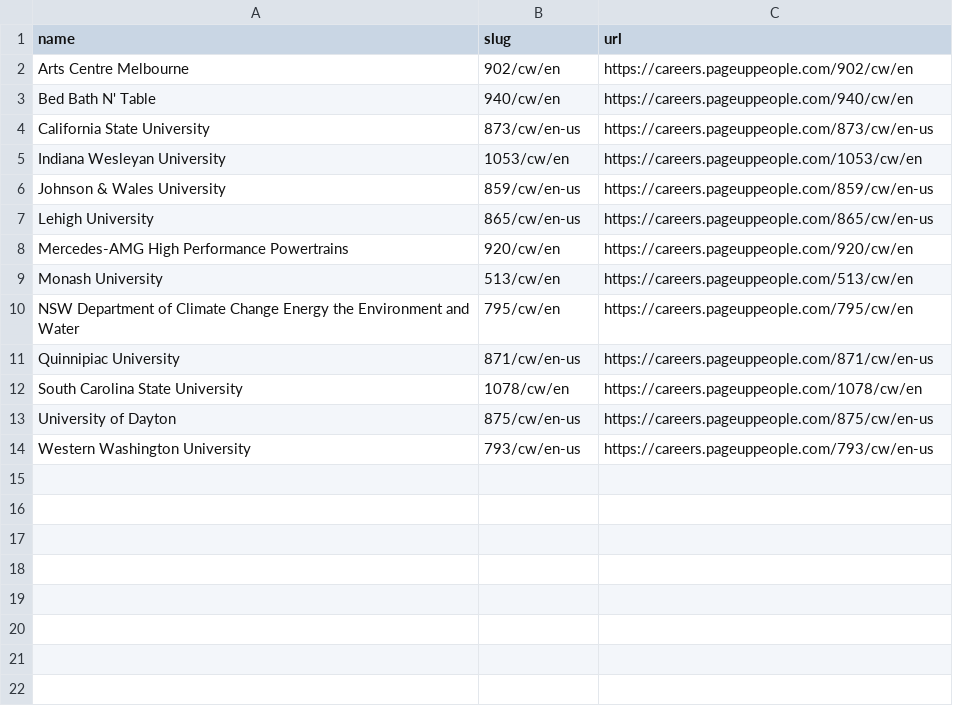
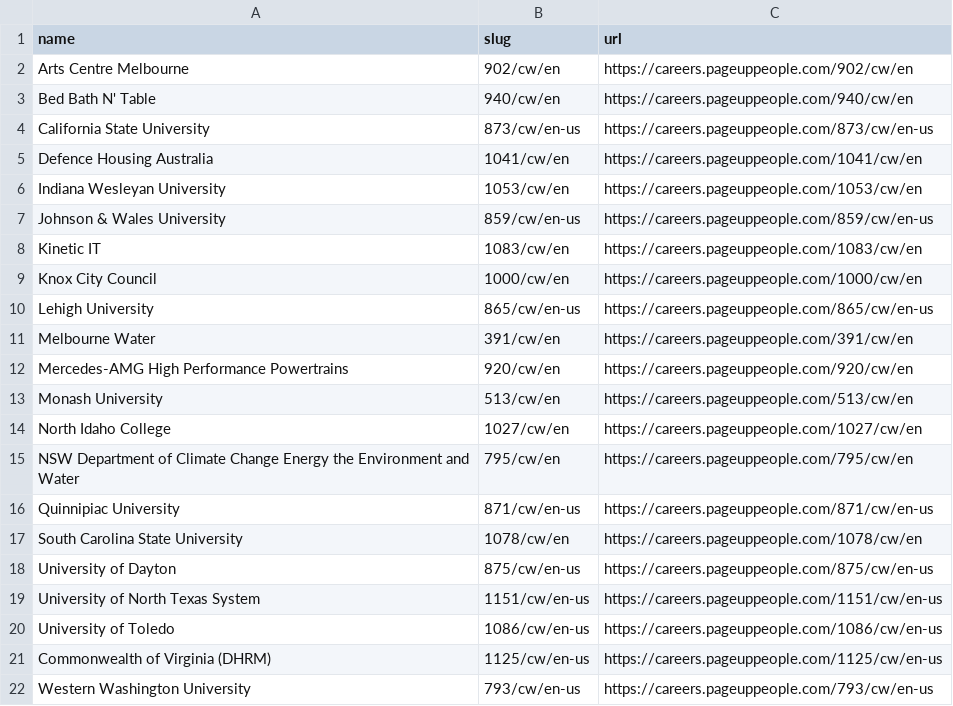
Before and after one commit to complete-labs/ats-scrapers, a CSV file: ats-companies/pageup.csv, drawn as a sheet.

Commit message:
Add 8 validated PageUp employers (#230)
* Add validated PageUp employers

* Correct Virginia statewide employer attribution

```diff
--- a/ats-companies/pageup.csv
+++ b/ats-companies/pageup.csv
@@ -4,7 +4,12 @@ Bed Bath N' Table,940/cw/en,https://careers.pageuppeople.com/940/cw/en
 California State University,873/cw/en-us,https://careers.pageuppeople.com/873/cw/en-us
+Defence Housing Australia,1041/cw/en,https://careers.pageuppeople.com/1041/cw/en
 Indiana Wesleyan University,1053/cw/en,https://careers.pageuppeople.com/1053/cw/en
 Johnson & Wales University,859/cw/en-us,https://careers.pageuppeople.com/859/cw/en-us
+Kinetic IT,1083/cw/en,https://careers.pageuppeople.com/1083/cw/en
+Knox City Council,1000/cw/en,https://careers.pageuppeople.com/1000/cw/en
 Lehigh University,865/cw/en-us,https://careers.pageuppeople.com/865/cw/en-us
+Melbourne Water,391/cw/en,https://careers.pageuppeople.com/391/cw/en
 Mercedes-AMG High Performance Powertrains,920/cw/en,https://careers.pageuppeople.com/920/cw/en
 Monash University,513/cw/en,https://careers.pageuppeople.com/513/cw/en
+North Idaho College,1027/cw/en,https://careers.pageuppeople.com/1027/cw/en
 NSW Department of Climate Change Energy the Environment and Water,795/cw/en,https://careers.pageuppeople.com/795/cw/en
@@ -13,2 +18,5 @@ South Carolina State University,1078/cw/en,https://careers.pageuppeople.com/1078
 University of Dayton,875/cw/en-us,https://careers.pageuppeople.com/875/cw/en-us
+University of North Texas System,1151/cw/en-us,https://careers.pageuppeople.com/1151/cw/en-us
+University of Toledo,1086/cw/en-us,https://careers.pageuppeople.com/1086/cw/en-us
+Commonwealth of Virginia (DHRM),1125/cw/en-us,https://careers.pageuppeople.com/1125/cw/en-us
 Western Washington University,793/cw/en-us,https://careers.pageuppeople.com/793/cw/en-us
```
